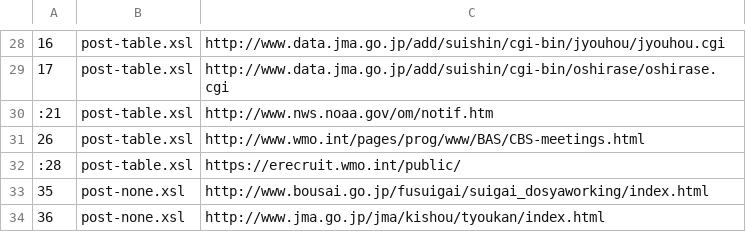
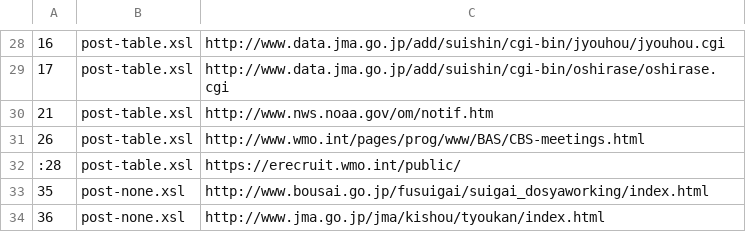
Before and after one commit to etoyoda/antenna, a CSV file: target.csv, drawn as a sheet; only a part is shown, gaps mark what is left out.

Commit message:
new target - NWS notification

```diff
--- a/target.csv
+++ b/target.csv
@@ -29,3 +29,3 @@
 17,post-table.xsl,http://www.data.jma.go.jp/add/suishin/cgi-bin/oshirase/oshirase.cgi
-:21,post-table.xsl,http://www.nws.noaa.gov/om/notif.htm
+21,post-table.xsl,http://www.nws.noaa.gov/om/notif.htm
 26,post-table.xsl,http://www.wmo.int/pages/prog/www/BAS/CBS-meetings.html
```
